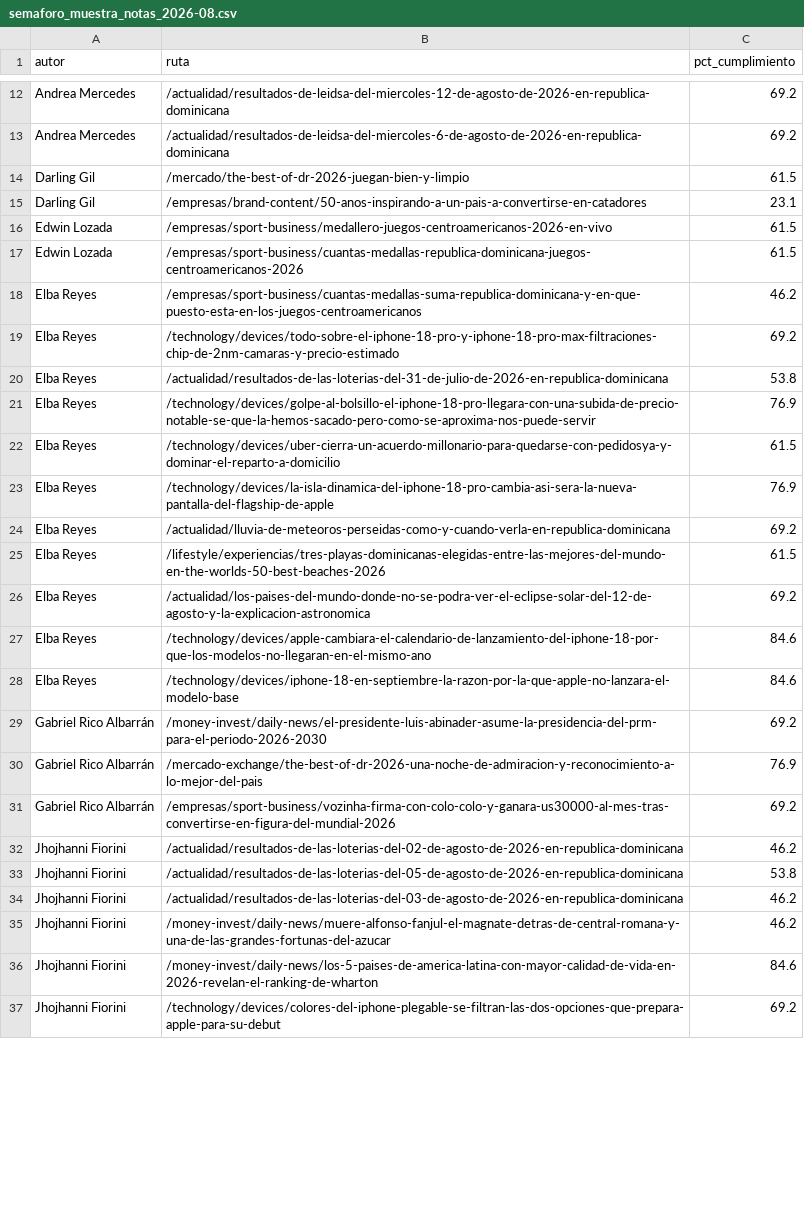
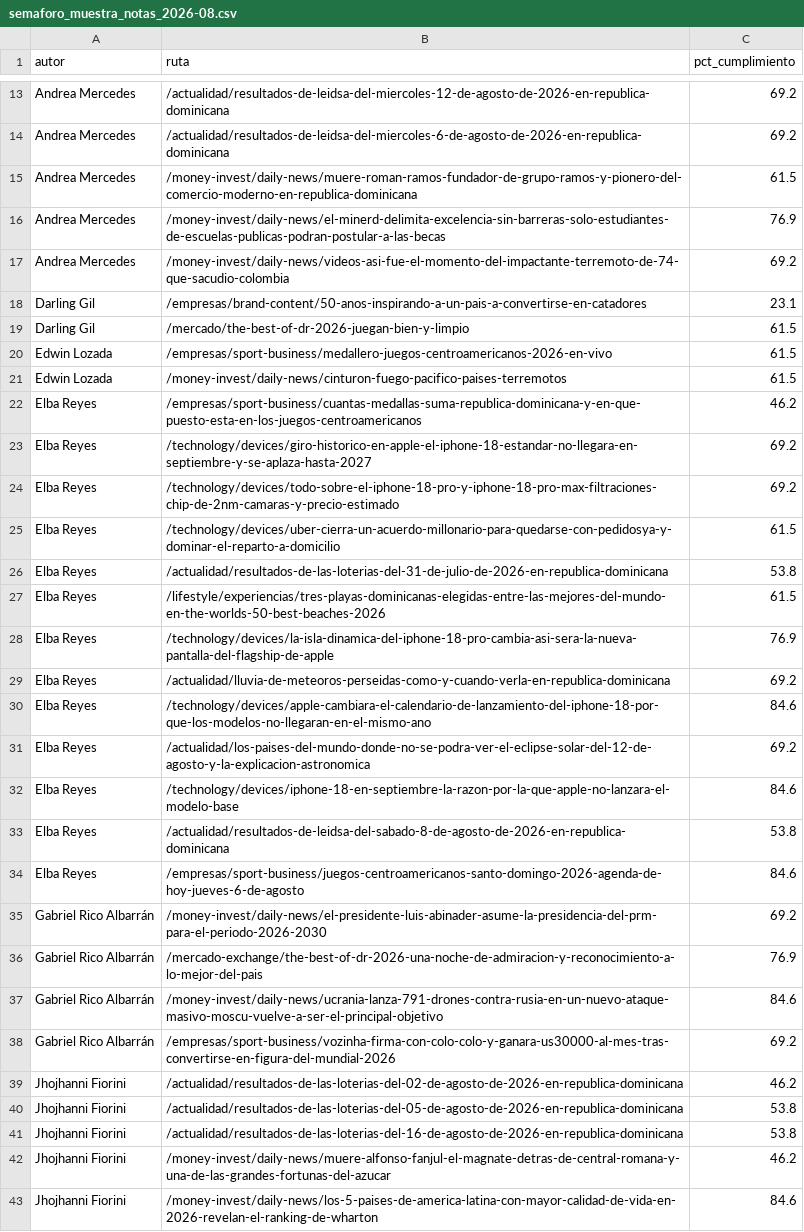
Before and after one commit to DigitalWhiteHat/calculadora-editorial-revistamercado, a CSV file: data/semaforo_muestra_notas_2026-08.csv, drawn as a sheet; only a part is shown, gaps mark what is left out; the shorter side is filled out with more unchanged rows; the diff covers the shown part only.

```diff
--- a/data/semaforo_muestra_notas_2026-08.csv
+++ b/data/semaforo_muestra_notas_2026-08.csv
@@ -13,19 +14,25 @@ Andrea Mercedes,/actualidad/resultados-de-leidsa-del-miercoles-12-de-agosto-de-2
 Andrea Mercedes,/actualidad/resultados-de-leidsa-del-miercoles-6-de-agosto-de-2026-en-republica-dominicana,69.2
+Andrea Mercedes,/money-invest/daily-news/muere-roman-ramos-fundador-de-grupo-ramos-y-pionero-del-comercio-moderno-en-republica-dominicana,61.5
+Andrea Mercedes,/money-invest/daily-news/el-minerd-delimita-excelencia-sin-barreras-solo-estudiantes-de-escuelas-publicas-podran-postular-a-las-becas,76.9
+Andrea Mercedes,/money-invest/daily-news/videos-asi-fue-el-momento-del-impactante-terremoto-de-74-que-sacudio-colombia,69.2
+Darling Gil,/empresas/brand-content/50-anos-inspirando-a-un-pais-a-convertirse-en-catadores,23.1
 Darling Gil,/mercado/the-best-of-dr-2026-juegan-bien-y-limpio,61.5
-Darling Gil,/empresas/brand-content/50-anos-inspirando-a-un-pais-a-convertirse-en-catadores,23.1
 Edwin Lozada,/empresas/sport-business/medallero-juegos-centroamericanos-2026-en-vivo,61.5
-Edwin Lozada,/empresas/sport-business/cuantas-medallas-republica-dominicana-juegos-centroamericanos-2026,61.5
+Edwin Lozada,/money-invest/daily-news/cinturon-fuego-pacifico-paises-terremotos,61.5
 Elba Reyes,/empresas/sport-business/cuantas-medallas-suma-republica-dominicana-y-en-que-puesto-esta-en-los-juegos-centroamericanos,46.2
+Elba Reyes,/technology/devices/giro-historico-en-apple-el-iphone-18-estandar-no-llegara-en-septiembre-y-se-aplaza-hasta-2027,69.2
 Elba Reyes,/technology/devices/todo-sobre-el-iphone-18-pro-y-iphone-18-pro-max-filtraciones-chip-de-2nm-camaras-y-precio-estimado,69.2
+Elba Reyes,/technology/devices/uber-cierra-un-acuerdo-millonario-para-quedarse-con-pedidosya-y-dominar-el-reparto-a-domicilio,61.5
 Elba Reyes,/actualidad/resultados-de-las-loterias-del-31-de-julio-de-2026-en-republica-dominicana,53.8
-Elba Reyes,/technology/devices/golpe-al-bolsillo-el-iphone-18-pro-llegara-con-una-subida-de-precio-notable-se-que-la-hemos-sacado-pero-como-se-aproxima-nos-puede-servir,76.9
-Elba Reyes,/technology/devices/uber-cierra-un-acuerdo-millonario-para-quedarse-con-pedidosya-y-dominar-el-reparto-a-domicilio,61.5
+Elba Reyes,/lifestyle/experiencias/tres-playas-dominicanas-elegidas-entre-las-mejores-del-mundo-en-the-worlds-50-best-beaches-2026,61.5
 Elba Reyes,/technology/devices/la-isla-dinamica-del-iphone-18-pro-cambia-asi-sera-la-nueva-pantalla-del-flagship-de-apple,76.9
 Elba Reyes,/actualidad/lluvia-de-meteoros-perseidas-como-y-cuando-verla-en-republica-dominicana,69.2
-Elba Reyes,/lifestyle/experiencias/tres-playas-dominicanas-elegidas-entre-las-mejores-del-mundo-en-the-worlds-50-best-beaches-2026,61.5
+Elba Reyes,/technology/devices/apple-cambiara-el-calendario-de-lanzamiento-del-iphone-18-por-que-los-modelos-no-llegaran-en-el-mismo-ano,84.6
 Elba Reyes,/actualidad/los-paises-del-mundo-donde-no-se-podra-ver-el-eclipse-solar-del-12-de-agosto-y-la-explicacion-astronomica,69.2
-Elba Reyes,/technology/devices/apple-cambiara-el-calendario-de-lanzamiento-del-iphone-18-por-que-los-modelos-no-llegaran-en-el-mismo-ano,84.6
 Elba Reyes,/technology/devices/iphone-18-en-septiembre-la-razon-por-la-que-apple-no-lanzara-el-modelo-base,84.6
+Elba Reyes,/actualidad/resultados-de-leidsa-del-sabado-8-de-agosto-de-2026-en-republica-dominicana,53.8
+Elba Reyes,/empresas/sport-business/juegos-centroamericanos-santo-domingo-2026-agenda-de-hoy-jueves-6-de-agosto,84.6
 Gabriel Rico Albarrán,/money-invest/daily-news/el-presidente-luis-abinader-asume-la-presidencia-del-prm-para-el-periodo-2026-2030,69.2
 Gabriel Rico Albarrán,/mercado-exchange/the-best-of-dr-2026-una-noche-de-admiracion-y-reconocimiento-a-lo-mejor-del-pais,76.9
+Gabriel Rico Albarrán,/money-invest/daily-news/ucrania-lanza-791-drones-contra-rusia-en-un-nuevo-ataque-masivo-moscu-vuelve-a-ser-el-principal-objetivo,84.6
 Gabriel Rico Albarrán,/empresas/sport-business/vozinha-firma-con-colo-colo-y-ganara-us30000-al-mes-tras-convertirse-en-figura-del-mundial-2026,69.2
@@ -33,3 +40,3 @@ Jhojhanni Fiorini,/actualidad/resultados-de-las-loterias-del-02-de-agosto-de-202
 Jhojhanni Fiorini,/actualidad/resultados-de-las-loterias-del-05-de-agosto-de-2026-en-republica-dominicana,53.8
-Jhojhanni Fiorini,/actualidad/resultados-de-las-loterias-del-03-de-agosto-de-2026-en-republica-dominicana,46.2
+Jhojhanni Fiorini,/actualidad/resultados-de-las-loterias-del-16-de-agosto-de-2026-en-republica-dominicana,53.8
 Jhojhanni Fiorini,/money-invest/daily-news/muere-alfonso-fanjul-el-magnate-detras-de-central-romana-y-una-de-las-grandes-fortunas-del-azucar,46.2
```
Also changed, not shown: 4 added rows and 3 moved rows elsewhere in this file, data/entidades_prioritarias_portal.csv, data/semaforo_muestra_autor_2026-08.csv, 8 other files.
